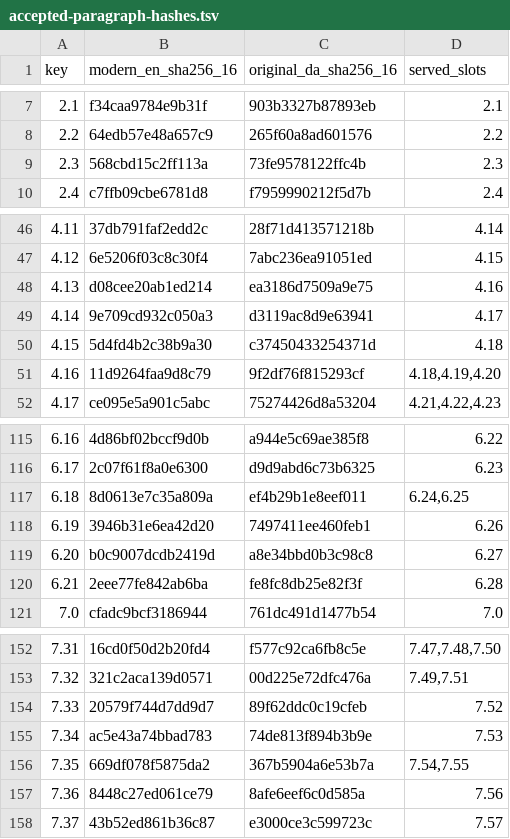
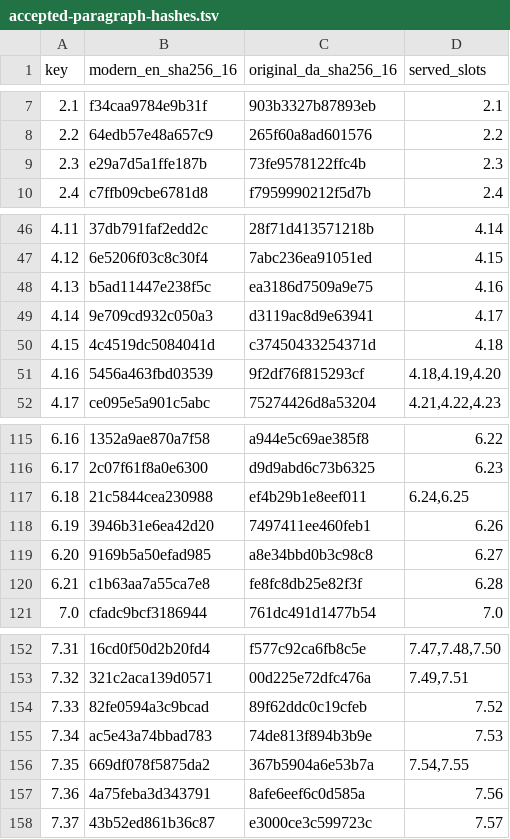
Before and after one commit to anderskhv/tinct, a TSV file: books/wip/fear-and-trembling-tinct-en/accepted-paragraph-hashes.tsv, drawn as a sheet; only a part is shown, gaps mark what is left out; the diff covers the shown part only.

```diff
--- a/books/wip/fear-and-trembling-tinct-en/accepted-paragraph-hashes.tsv
+++ b/books/wip/fear-and-trembling-tinct-en/accepted-paragraph-hashes.tsv
@@ -8,3 +8,3 @@ key	modern_en_sha256_16	original_da_sha256_16	served_slots
 2.2	64edb57e48a657c9	265f60a8ad601576	2.2
-2.3	568cbd15c2ff113a	73fe9578122ffc4b	2.3
+2.3	e29a7d5a1ffe187b	73fe9578122ffc4b	2.3
 2.4	c7ffb09cbe6781d8	f7959990212f5d7b	2.4
@@ -47,6 +47,6 @@ key	modern_en_sha256_16	original_da_sha256_16	served_slots
 4.12	6e5206f03c8c30f4	7abc236ea91051ed	4.15
-4.13	d08cee20ab1ed214	ea3186d7509a9e75	4.16
+4.13	b5ad11447e238f5c	ea3186d7509a9e75	4.16
 4.14	9e709cd932c050a3	d3119ac8d9e63941	4.17
-4.15	5d4fd4b2c38b9a30	c37450433254371d	4.18
-4.16	11d9264faa9d8c79	9f2df76f815293cf	4.18,4.19,4.20
+4.15	4c4519dc5084041d	c37450433254371d	4.18
+4.16	5456a463fbd03539	9f2df76f815293cf	4.18,4.19,4.20
 4.17	ce095e5a901c5abc	75274426d8a53204	4.21,4.22,4.23
@@ -115,7 +115,7 @@ key	modern_en_sha256_16	original_da_sha256_16	served_slots
-6.16	4d86bf02bccf9d0b	a944e5c69ae385f8	6.22
+6.16	1352a9ae870a7f58	a944e5c69ae385f8	6.22
 6.17	2c07f61f8a0e6300	d9d9abd6c73b6325	6.23
-6.18	8d0613e7c35a809a	ef4b29b1e8eef011	6.24,6.25
+6.18	21c5844cea230988	ef4b29b1e8eef011	6.24,6.25
 6.19	3946b31e6ea42d20	7497411ee460feb1	6.26
-6.20	b0c9007dcdb2419d	a8e34bbd0b3c98c8	6.27
-6.21	2eee77fe842ab6ba	fe8fc8db25e82f3f	6.28
+6.20	9169b5a50efad985	a8e34bbd0b3c98c8	6.27
+6.21	c1b63aa7a55ca7e8	fe8fc8db25e82f3f	6.28
 7.0	cfadc9bcf3186944	761dc491d1477b54	7.0
@@ -153,6 +153,6 @@ key	modern_en_sha256_16	original_da_sha256_16	served_slots
 7.32	321c2aca139d0571	00d225e72dfc476a	7.49,7.51
-7.33	20579f744d7dd9d7	89f62ddc0c19cfeb	7.52
+7.33	82fe0594a3c9bcad	89f62ddc0c19cfeb	7.52
 7.34	ac5e43a74bbad783	74de813f894b3b9e	7.53
 7.35	669df078f5875da2	367b5904a6e53b7a	7.54,7.55
-7.36	8448c27ed061ce79	8afe6eef6c0d585a	7.56
+7.36	4a75feba3d343791	8afe6eef6c0d585a	7.56
 7.37	43b52ed861b36c87	e3000ce3c599723c	7.57
```
Also changed, not shown: 44 edited cells elsewhere in this file, 8 other files.
